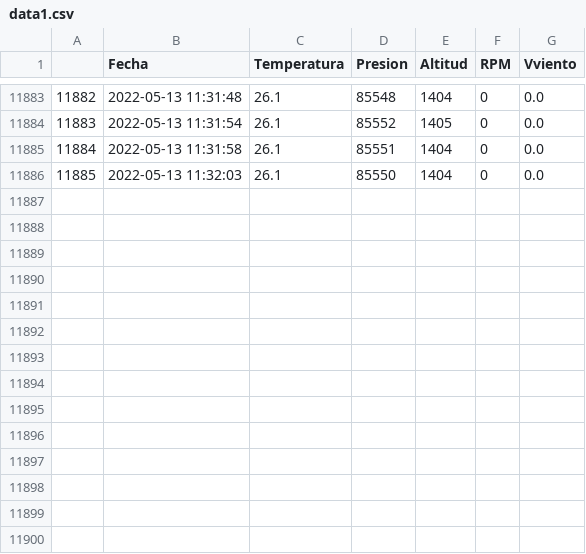
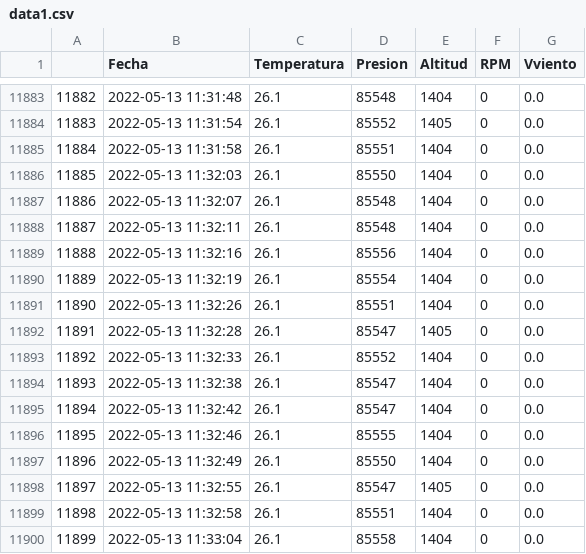
Before and after one commit to AndresG25/Proyecto, a CSV file: data1.csv, drawn as a sheet; only a part is shown, gaps mark what is left out; the diff names each change by its address in the sheet, - before the commit and + after, or states it on an @@ line.

```diff
--- a/data1.csv
+++ b/data1.csv
+row 11887: 11886 | 2022-05-13 11:32:07 | 26.1 | 85548 | 1404 | 0 | 0.0
+row 11888: 11887 | 2022-05-13 11:32:11 | 26.1 | 85548 | 1404 | 0 | 0.0
+row 11889: 11888 | 2022-05-13 11:32:16 | 26.1 | 85556 | 1404 | 0 | 0.0
+row 11890: 11889 | 2022-05-13 11:32:19 | 26.1 | 85554 | 1404 | 0 | 0.0
+row 11891: 11890 | 2022-05-13 11:32:26 | 26.1 | 85551 | 1404 | 0 | 0.0
+row 11892: 11891 | 2022-05-13 11:32:28 | 26.1 | 85547 | 1405 | 0 | 0.0
+row 11893: 11892 | 2022-05-13 11:32:33 | 26.1 | 85552 | 1404 | 0 | 0.0
+row 11894: 11893 | 2022-05-13 11:32:38 | 26.1 | 85547 | 1404 | 0 | 0.0
+row 11895: 11894 | 2022-05-13 11:32:42 | 26.1 | 85547 | 1404 | 0 | 0.0
+row 11896: 11895 | 2022-05-13 11:32:46 | 26.1 | 85555 | 1404 | 0 | 0.0
+row 11897: 11896 | 2022-05-13 11:32:49 | 26.1 | 85550 | 1404 | 0 | 0.0
+row 11898: 11897 | 2022-05-13 11:32:55 | 26.1 | 85547 | 1405 | 0 | 0.0
+row 11899: 11898 | 2022-05-13 11:32:58 | 26.1 | 85551 | 1404 | 0 | 0.0
+row 11900: 11899 | 2022-05-13 11:33:04 | 26.1 | 85558 | 1404 | 0 | 0.0
```
Also changed, not shown: 1 other file.
